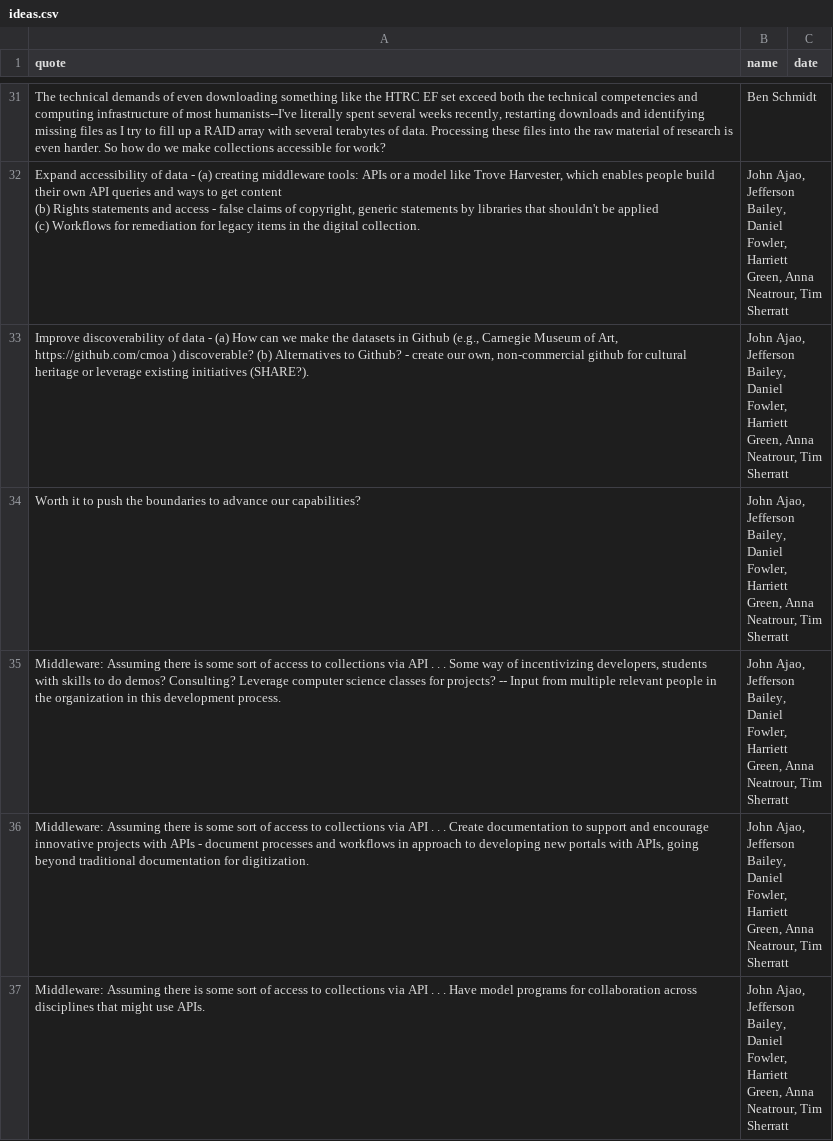
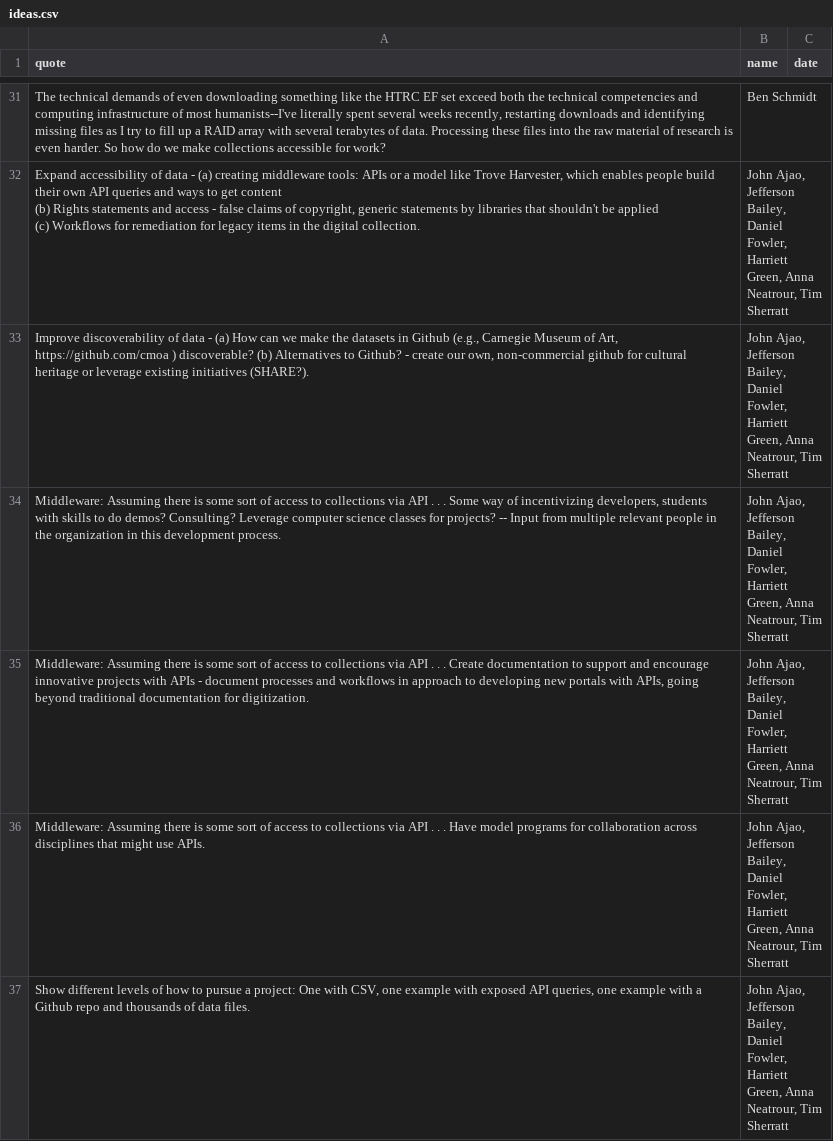
Before and after one commit to collectionsasdata/collectionsasdata.github.io, a CSV file: ideas/ideas.csv, drawn as a sheet; only a part is shown, gaps mark what is left out; the shorter side is filled out with more unchanged rows; the diff names each change by its address in the sheet, - before the commit and + after, or states it on an @@ line.

Commit message:
Update ideas.csv

```diff
--- a/ideas/ideas.csv
+++ b/ideas/ideas.csv
-row 34: Worth it to push the boundaries to advance our capabilities? | John Ajao, Jefferson Bailey, Daniel Fowler, Harriett Green, Anna Neatrour, Tim Sherratt
```
